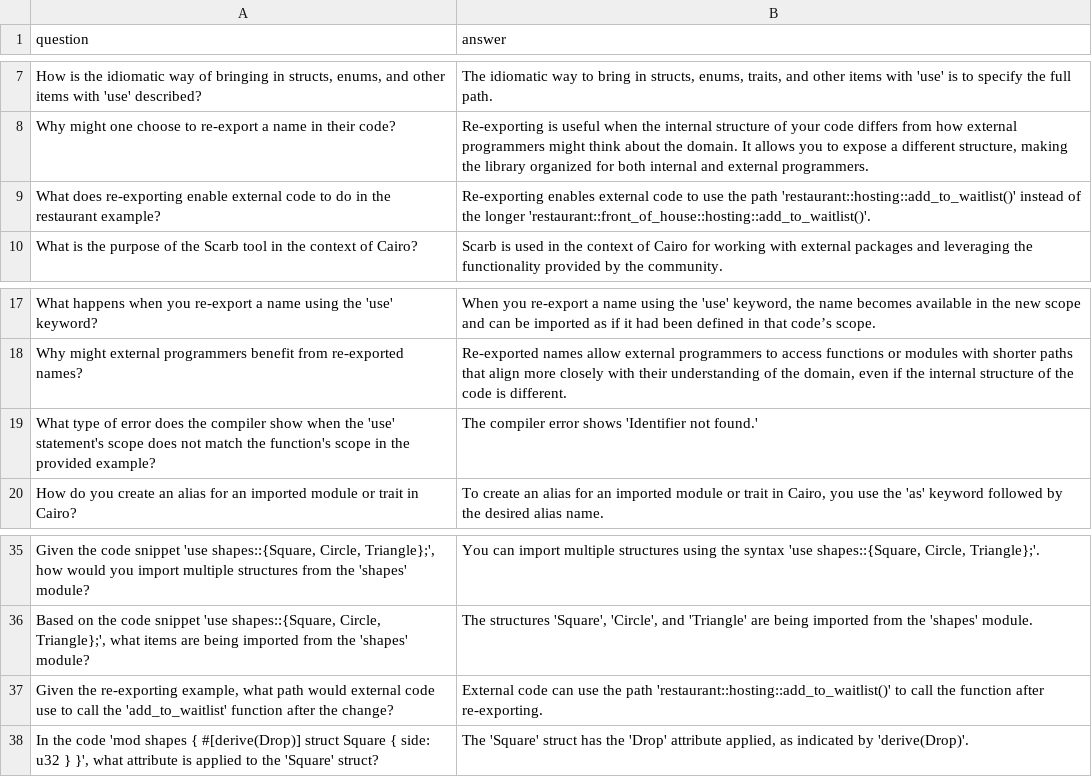
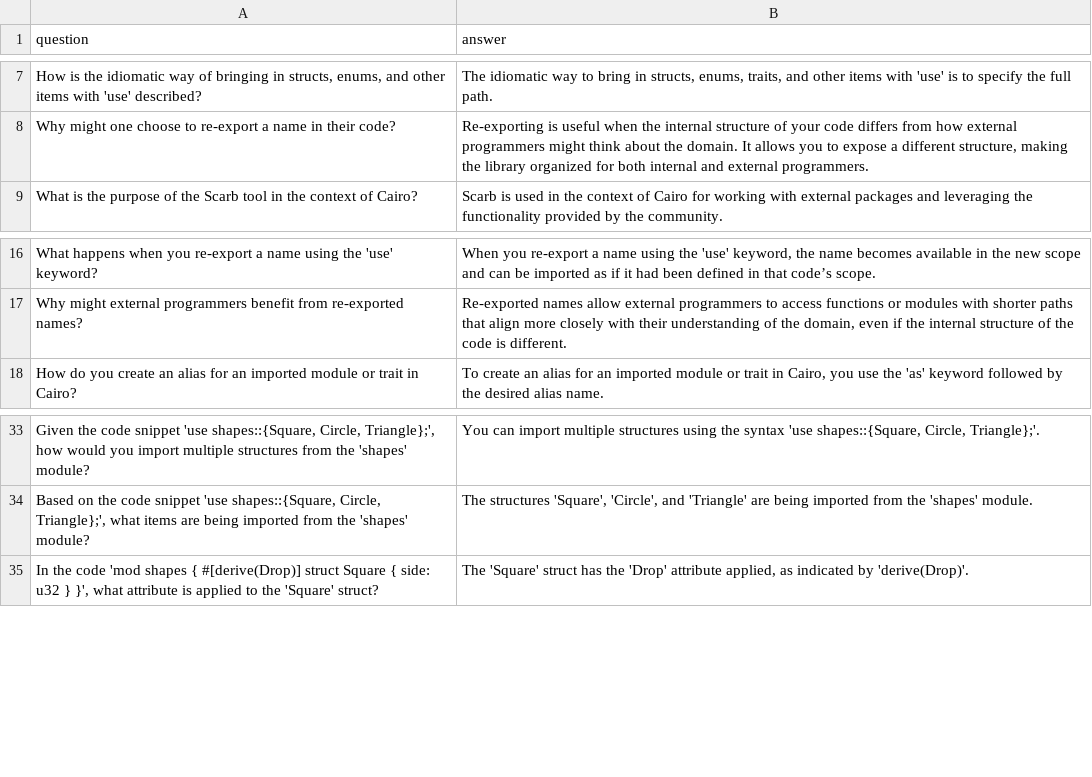
Before and after one commit to StarkWizard/cairo-llm, a CSV file: corpus_src/train/generqted_use.csv, drawn as a sheet; only a part is shown, gaps mark what is left out; the diff names each change by its address in the sheet, - before the commit and + after, or states it on an @@ line.

```diff
--- a/corpus_src/train/generqted_use.csv
+++ b/corpus_src/train/generqted_use.csv
-row 9: What does re-exporting enable external code to do in the restaurant example? | Re-exporting enables external code to use the path 'restaurant::hosting::add_to_waitlist()' instead of the longer 'restaurant::front_of_house::hosting::add_to_waitlist()'.
-row 19: What type of error does the compiler show when the 'use' statement's scope does not match the function's scope in the provided example? | The compiler error shows 'Identifier not found.'
-row 37: Given the re-exporting example, what path would external code use to call the 'add_to_waitlist' function after the change? | External code can use the path 'restaurant::hosting::add_to_waitlist()' to call the function after re-exporting.
```
Also changed, not shown: corpus_src/train/address.csv, corpus_src/train/generated_contract_events.csv, 51 other files.
